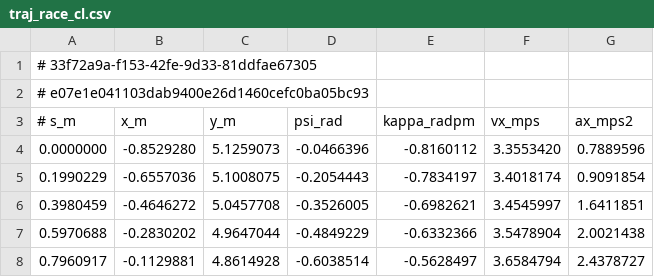
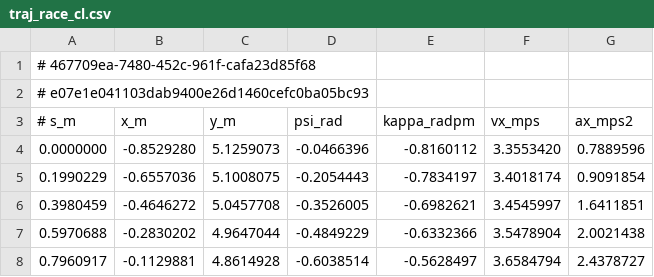
Before and after one commit to mk04366/roboracer-autodrive, a CSV file: global-planning/outputs/map5/traj_race_cl.csv, drawn as a sheet; only a part is shown.

```diff
--- a/global-planning/outputs/map5/traj_race_cl.csv
+++ b/global-planning/outputs/map5/traj_race_cl.csv
@@ -1,2 +1,2 @@
-# 33f72a9a-f153-42fe-9d33-81ddfae67305
+# 467709ea-7480-452c-961f-cafa23d85f68
 # e07e1e041103dab9400e26d1460cefc0ba05bc93
```
Also changed, not shown: global-planning/traj_time_based.csv, 1 other file.
